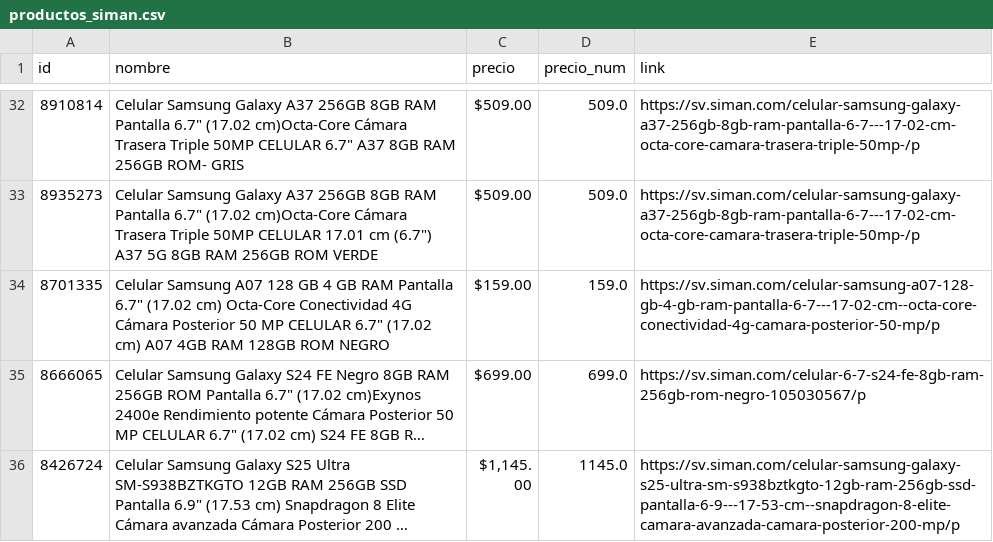
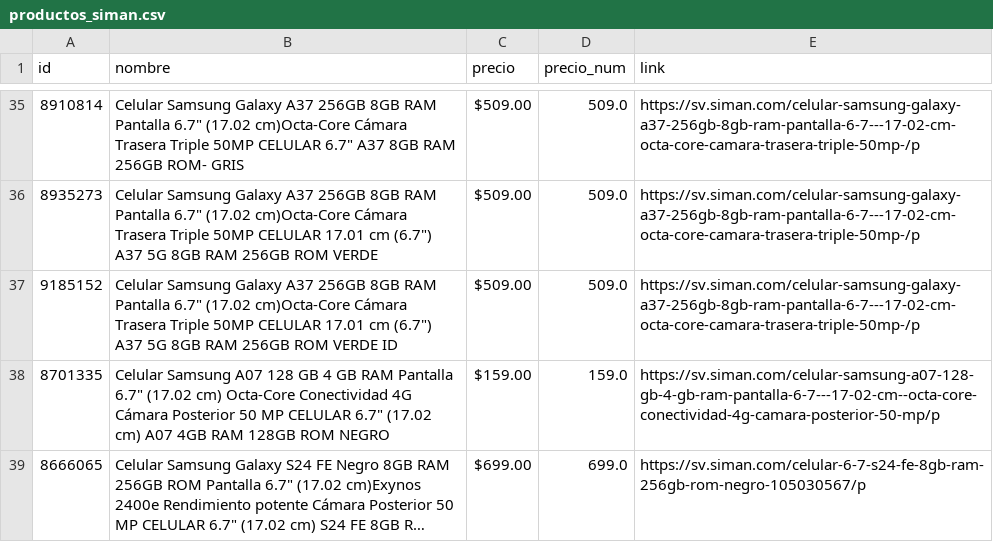
Before and after one commit to goldenboy1496/reporte-precios, a CSV file: data/productos_siman.csv, drawn as a sheet; only a part is shown, gaps mark what is left out; the shorter side is filled out with more unchanged rows; long unchanged cells end in …; the diff covers the shown part only; the diff names each change by its address in the sheet, - before the commit and + after, or states it on an @@ line.

```diff
--- a/data/productos_siman.csv
+++ b/data/productos_siman.csv
+row 37: 9185152 | Celular Samsung Galaxy A37 256GB 8GB RAM Pantalla 6.7" (17.02 cm)Octa-Core Cámara Trasera Triple 50MP CELULAR 17.01 cm (6.7") A37 5G 8GB RAM 256GB ROM VERDE ID | $509.00 | 509.0 | https://sv.siman.com/celular-samsung-galaxy-a37-256gb-8gb-ram-pantalla-6-7---17-02-cm-octa-core-camara-trasera-triple-50mp-/p
```
Also changed, not shown: 6 added rows elsewhere in this file, data/historico_cambios.csv, data/productos_diunsa.csv, 22 other files.
